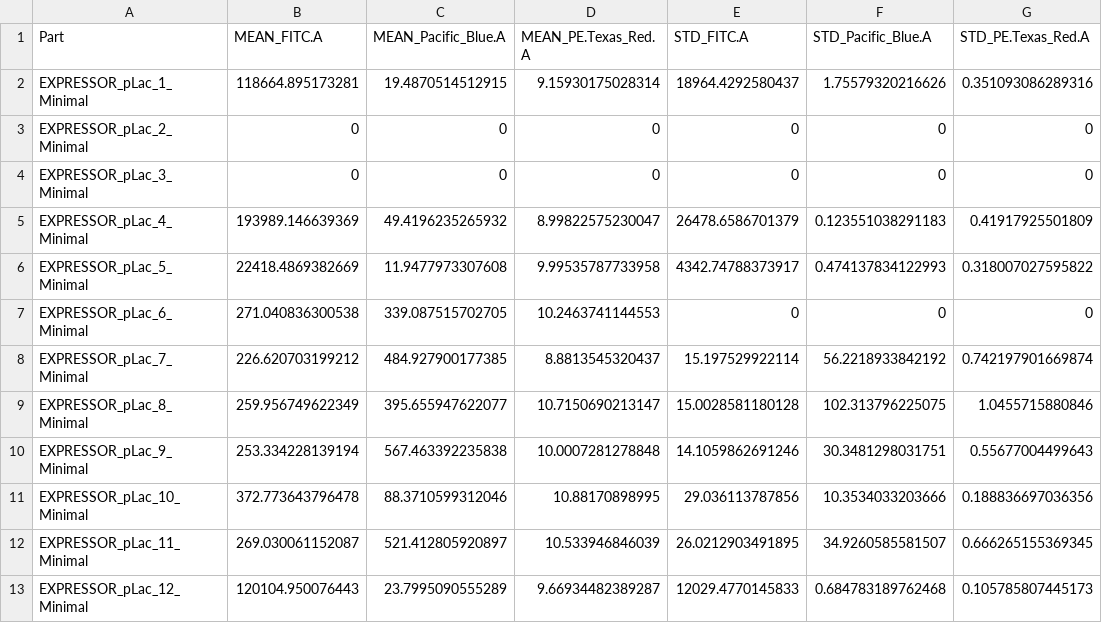
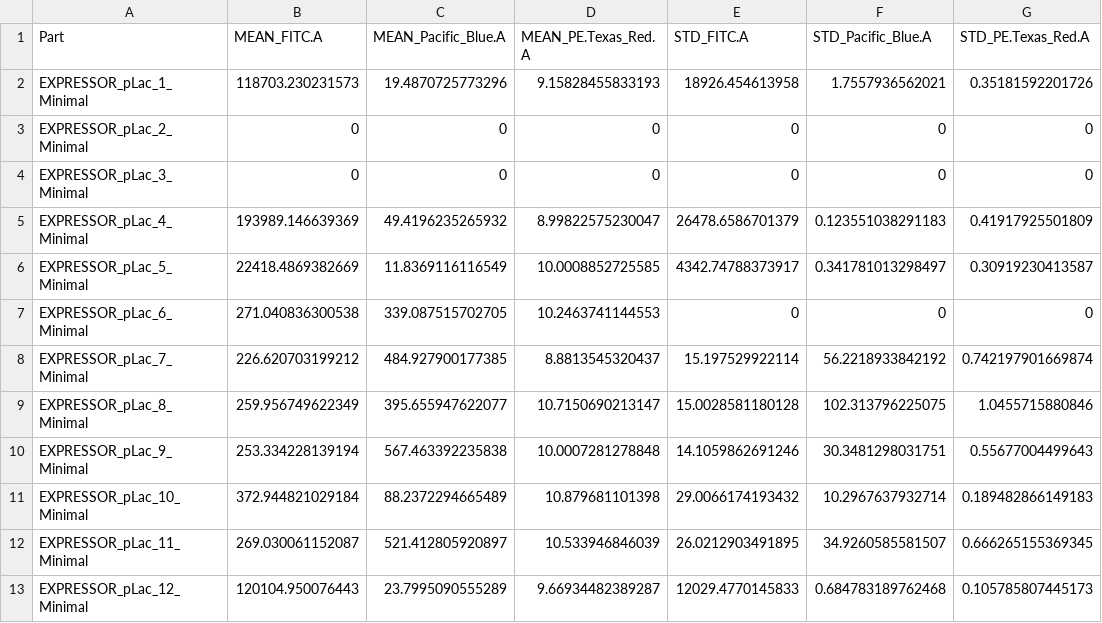
Before and after one commit to CIDARLAB/phoenix-core, a CSV file: cytometry_analysis/pLac_EXPRESSOR/one_media_MEFL/oneMediaPlotPoints.csv, drawn as a sheet.

```diff
--- a/cytometry_analysis/pLac_EXPRESSOR/one_media_MEFL/oneMediaPlotPoints.csv
+++ b/cytometry_analysis/pLac_EXPRESSOR/one_media_MEFL/oneMediaPlotPoints.csv
@@ -1,3 +1,3 @@
 "Part","MEAN_FITC.A","MEAN_Pacific_Blue.A","MEAN_PE.Texas_Red.A","STD_FITC.A","STD_Pacific_Blue.A","STD_PE.Texas_Red.A"
-"EXPRESSOR_pLac_1_Minimal",118664.895173281,19.4870514512915,9.15930175028314,18964.4292580437,1.75579320216626,0.351093086289316
+"EXPRESSOR_pLac_1_Minimal",118703.230231573,19.4870725773296,9.15828455833193,18926.454613958,1.7557936562021,0.35181592201726
 "EXPRESSOR_pLac_2_Minimal",0,0,0,0,0,0
@@ -5,3 +5,3 @@
 "EXPRESSOR_pLac_4_Minimal",193989.146639369,49.4196235265932,8.99822575230047,26478.6586701379,0.123551038291183,0.41917925501809
-"EXPRESSOR_pLac_5_Minimal",22418.4869382669,11.9477973307608,9.99535787733958,4342.74788373917,0.474137834122993,0.318007027595822
+"EXPRESSOR_pLac_5_Minimal",22418.4869382669,11.8369116116549,10.0008852725585,4342.74788373917,0.341781013298497,0.30919230413587
 "EXPRESSOR_pLac_6_Minimal",271.040836300538,339.087515702705,10.2463741144553,0,0,0
@@ -10,3 +10,3 @@
 "EXPRESSOR_pLac_9_Minimal",253.334228139194,567.463392235838,10.0007281278848,14.1059862691246,30.3481298031751,0.55677004499643
-"EXPRESSOR_pLac_10_Minimal",372.773643796478,88.3710599312046,10.88170898995,29.036113787856,10.3534033203666,0.188836697036356
+"EXPRESSOR_pLac_10_Minimal",372.944821029184,88.2372294665489,10.879681101398,29.0066174193432,10.2967637932714,0.189482866149183
 "EXPRESSOR_pLac_11_Minimal",269.030061152087,521.412805920897,10.533946846039,26.0212903491895,34.9260585581507,0.666265155369345
```
Also changed, not shown: 11 other files.
